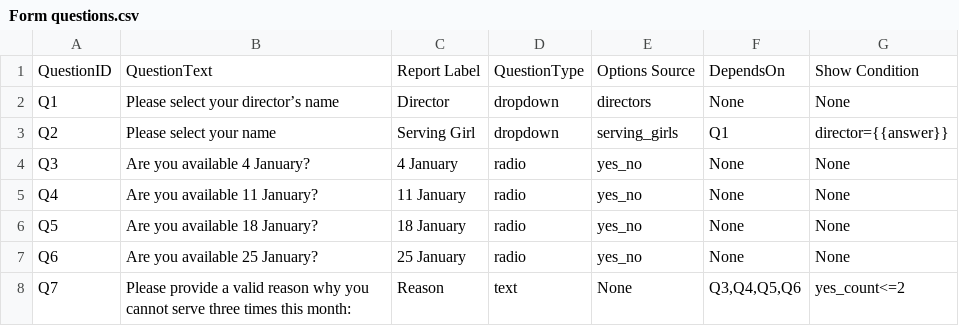
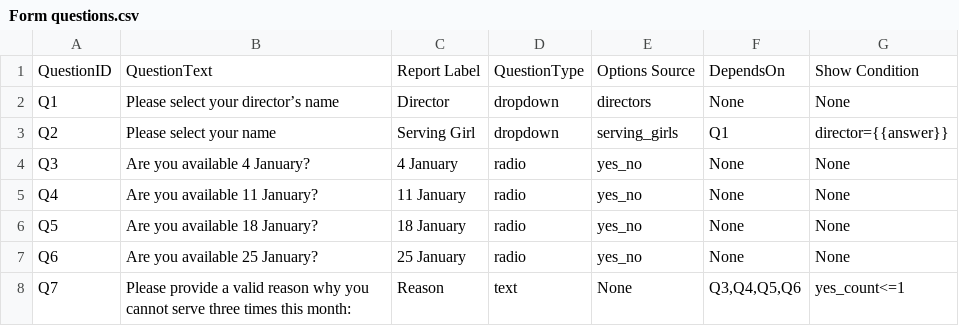
Before and after one commit to venique98-spec/uKids-availability, a CSV file: data/Form questions.csv, drawn as a sheet.

Commit message:
Update Form questions.csv

```diff
--- a/data/Form questions.csv
+++ b/data/Form questions.csv
@@ -7,2 +7,2 @@ Q5,Are you available 18 January?,18 January,radio,yes_no,None,None
 Q6,Are you available 25 January?,25 January,radio,yes_no,None,None
-Q7,Please provide a valid reason why you cannot serve three times this month:,Reason,text,None,"Q3,Q4,Q5,Q6",yes_count<=2
+Q7,Please provide a valid reason why you cannot serve three times this month:,Reason,text,None,"Q3,Q4,Q5,Q6",yes_count<=1
```
